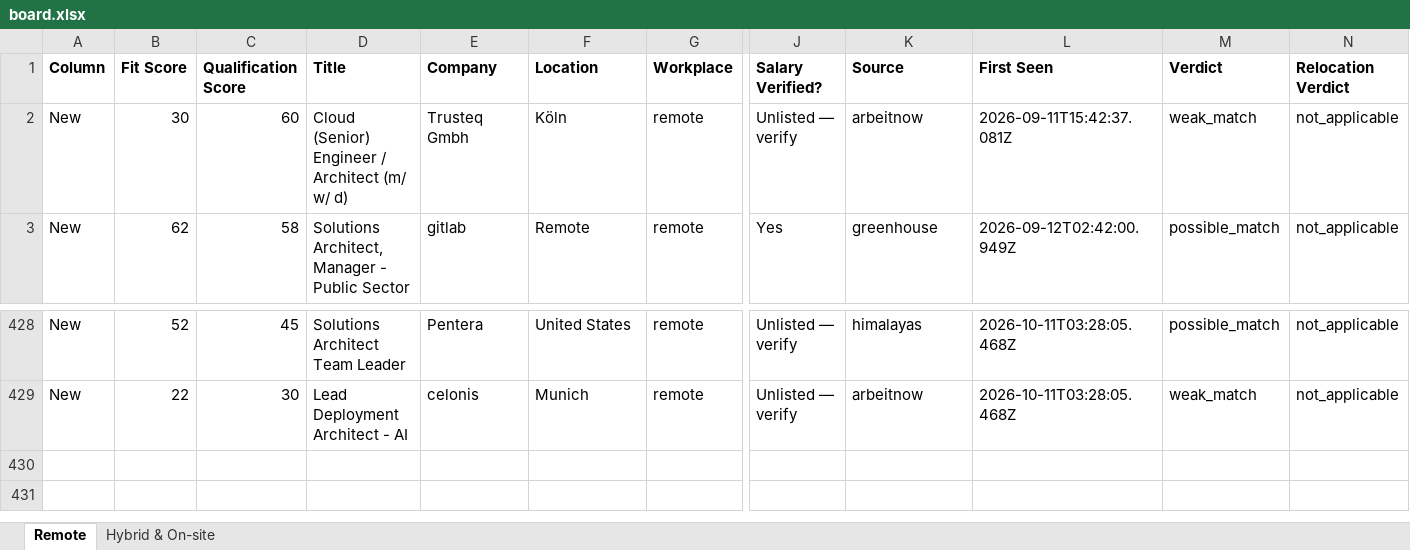
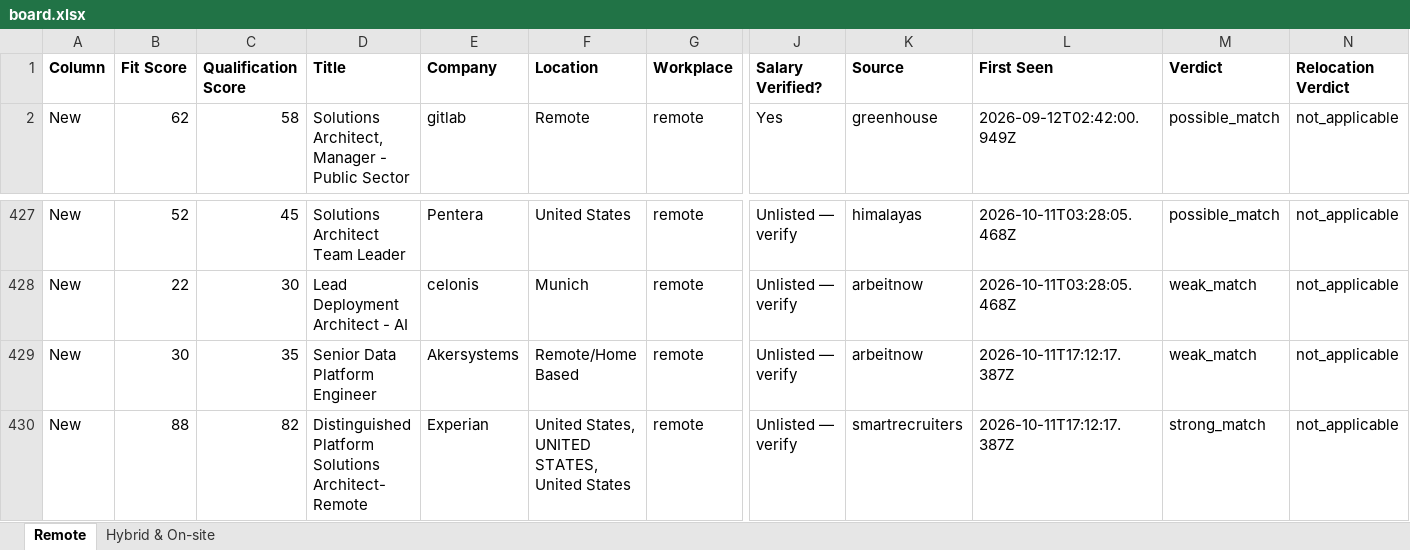
Before and after one commit to naijadamus/goodfela.com, an Excel workbook: hunt/board.xlsx, sheet Remote, drawn as a sheet; only a part is shown, gaps mark what is left out; values as stored, in another font and other column widths than the file's, no borders; removed rows and columns are numbered as before the commit, all else as after; rows hold the shown columns only; the diff names each change by its address in the sheet, - before the commit and + after, or states it on an @@ line.

```diff
--- a/hunt/board.xlsx (sheet Remote)
+++ b/hunt/board.xlsx (sheet Remote)
-row 2: New | 30 | 60 | Cloud (Senior) Engineer / Architect (m/ w/ d) | Trusteq Gmbh | Köln | remote | Unlisted — verify | arbeitnow | 2026-09-11T15:42:37.081Z | weak_match | not_applicable
+row 429: New | 30 | 35 | Senior Data Platform Engineer | Akersystems | Remote/Home Based | remote | Unlisted — verify | arbeitnow | 2026-10-11T17:12:17.387Z | weak_match | not_applicable
+row 430: New | 88 | 82 | Distinguished Platform Solutions Architect- Remote | Experian | United States, UNITED STATES, United States | remote | Unlisted — verify | smartrecruiters | 2026-10-11T17:12:17.387Z | strong_match | not_applicable
```
Also changed, not shown: sheet Hybrid & On-site, 1 other file.
